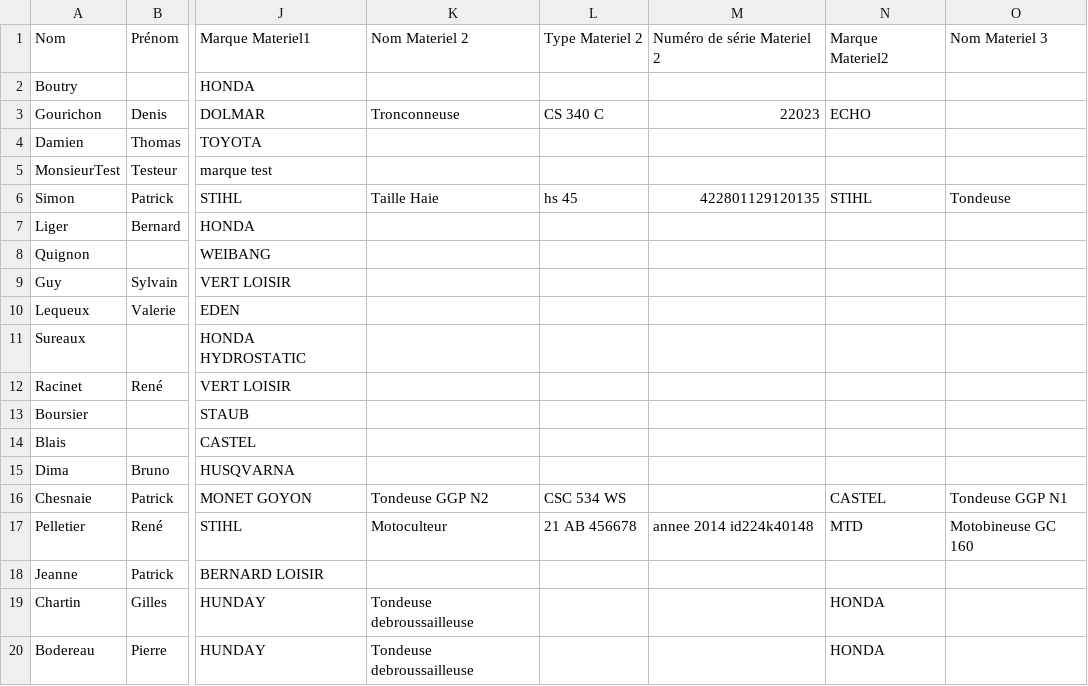
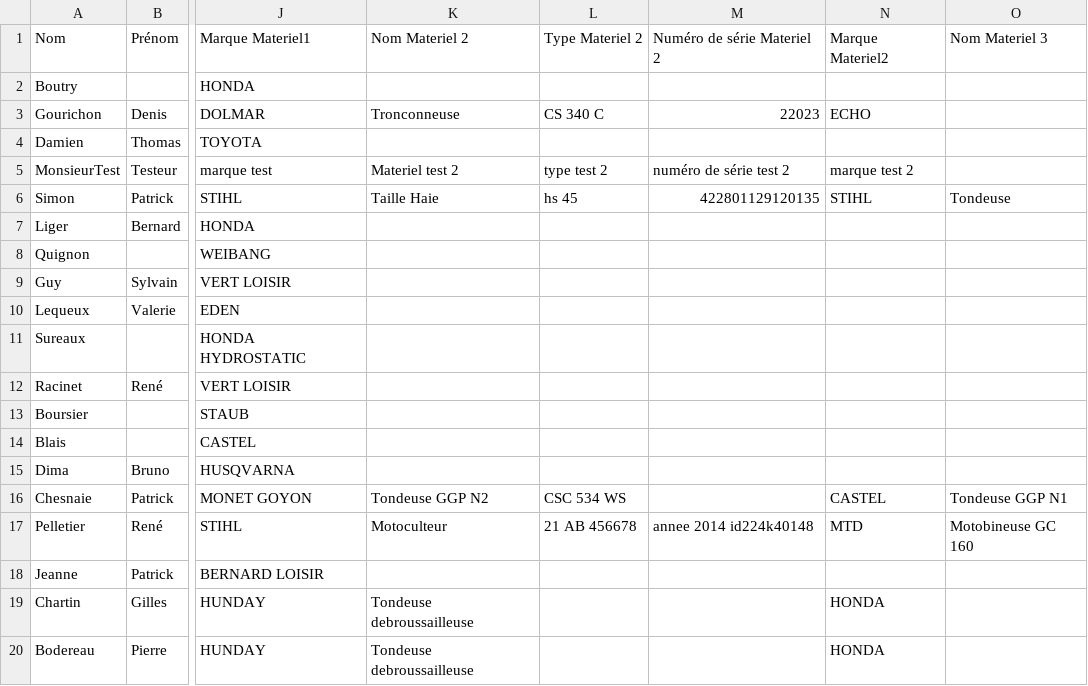
Before and after one commit to wburon/LMAD.MemPro2018, a CSV file: sauvegardeDataClient.csv, drawn as a sheet; only a part is shown, gaps mark what is left out; the diff names each change by its address in the sheet, - before the commit and + after, or states it on an @@ line.

```diff
--- a/sauvegardeDataClient.csv
+++ b/sauvegardeDataClient.csv
-K5: (empty)
+K5: Materiel test 2
-L5: (empty)
+L5: type test 2
-M5: (empty)
+M5: numéro de série test 2
-N5: (empty)
+N5: marque test 2
```
Also changed, not shown: 8 other files.
